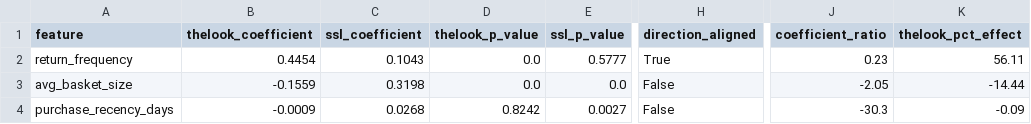
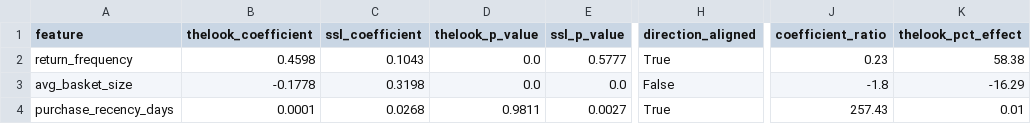
Before and after one commit to kojounfc/unfc-capstone-project-1, a CSV file: reports/rq4/rq4_ssl_coefficient_alignment.csv, drawn as a sheet; only a part is shown, gaps mark what is left out; the diff names each change by its address in the sheet, - before the commit and + after, or states it on an @@ line.

```diff
--- a/reports/rq4/rq4_ssl_coefficient_alignment.csv
+++ b/reports/rq4/rq4_ssl_coefficient_alignment.csv
-B2 (thelook_coefficient): 0.4454
+B2 (thelook_coefficient): 0.4598
-K2 (thelook_pct_effect): 56.11
+K2 (thelook_pct_effect): 58.38
-B3 (thelook_coefficient): -0.1559
+B3 (thelook_coefficient): -0.1778
-J3 (coefficient_ratio): -2.05
+J3 (coefficient_ratio): -1.8
-K3 (thelook_pct_effect): -14.44
+K3 (thelook_pct_effect): -16.29
-B4 (thelook_coefficient): -0.0009
+B4 (thelook_coefficient): 0.0001
-D4 (thelook_p_value): 0.8242
+D4 (thelook_p_value): 0.9811
-H4 (direction_aligned): False
+H4 (direction_aligned): True
-J4 (coefficient_ratio): -30.3
+J4 (coefficient_ratio): 257.43
-K4 (thelook_pct_effect): -0.09
+K4 (thelook_pct_effect): 0.01
```
Also changed, not shown: reports/rq3/rq3_model_comparison.csv, reports/rq4/rq4_ssl_coefficients.csv, 39 other files.
